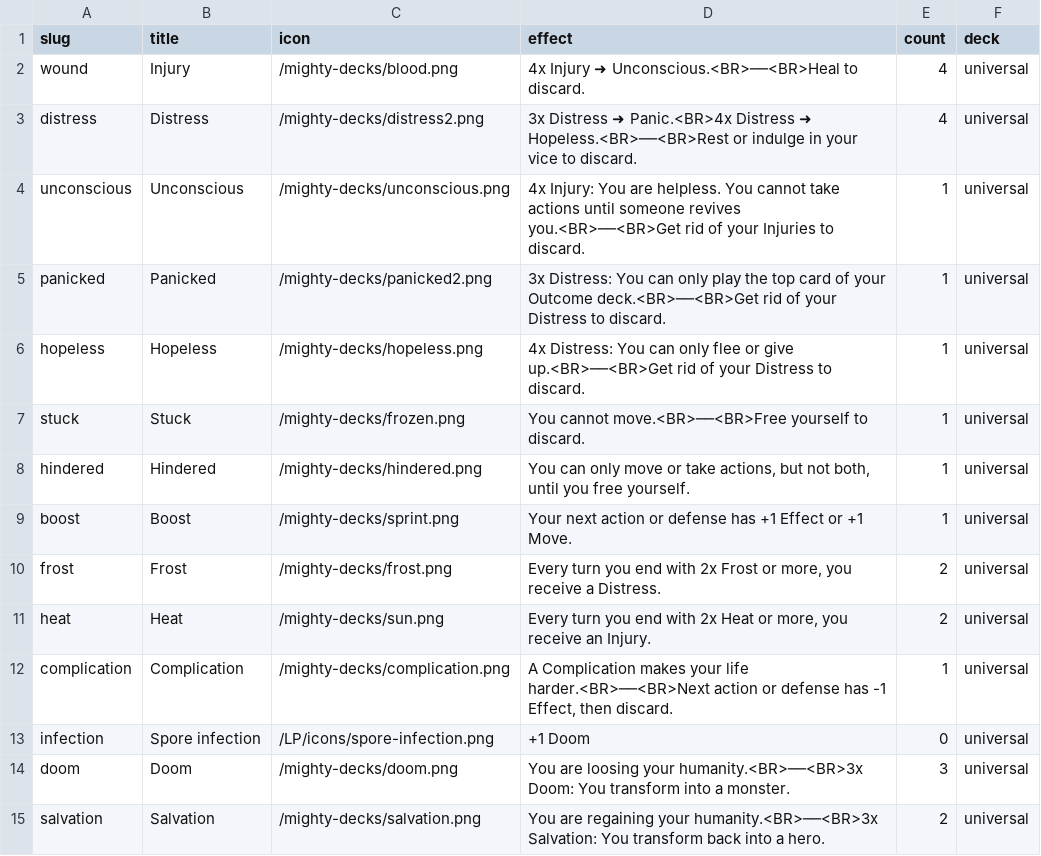
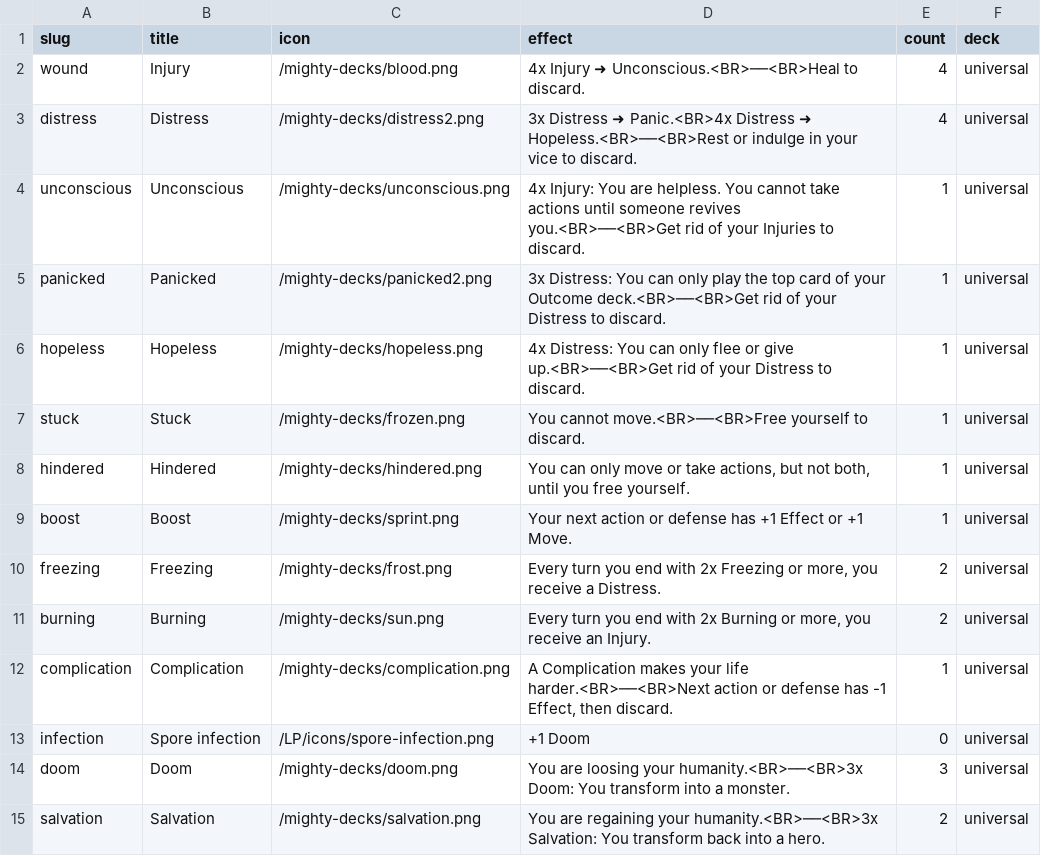
Before and after one commit to tomasreichmann/board-game-prototypes, a CSV file: src/prototypes/kick-ass-cards/data/effects-en.csv, drawn as a sheet.

Commit message:
MD Frost and Heat renamed to Freezing and Burning

```diff
--- a/src/prototypes/kick-ass-cards/data/effects-en.csv
+++ b/src/prototypes/kick-ass-cards/data/effects-en.csv
@@ -9,4 +9,4 @@
 "boost","Boost","/mighty-decks/sprint.png","Your next action or defense has +1 Effect or +1 Move.",1,"universal"
-"frost","Frost","/mighty-decks/frost.png","Every turn you end with 2x Frost or more, you receive a Distress.",2,"universal"
-"heat","Heat","/mighty-decks/sun.png","Every turn you end with 2x Heat or more, you receive an Injury.",2,"universal"
+"freezing","Freezing","/mighty-decks/frost.png","Every turn you end with 2x Freezing or more, you receive a Distress.",2,"universal"
+"burning","Burning","/mighty-decks/sun.png","Every turn you end with 2x Burning or more, you receive an Injury.",2,"universal"
 "complication","Complication","/mighty-decks/complication.png","A Complication makes your life harder.<BR>──<BR>Next action or defense has -1 Effect, then discard.",1,"universal"
```
Also changed, not shown: src/prototypes/kick-ass-cards/data/TOH-assets-en.csv, src/prototypes/kick-ass-cards/data/assets-en.csv, 9 other files.
